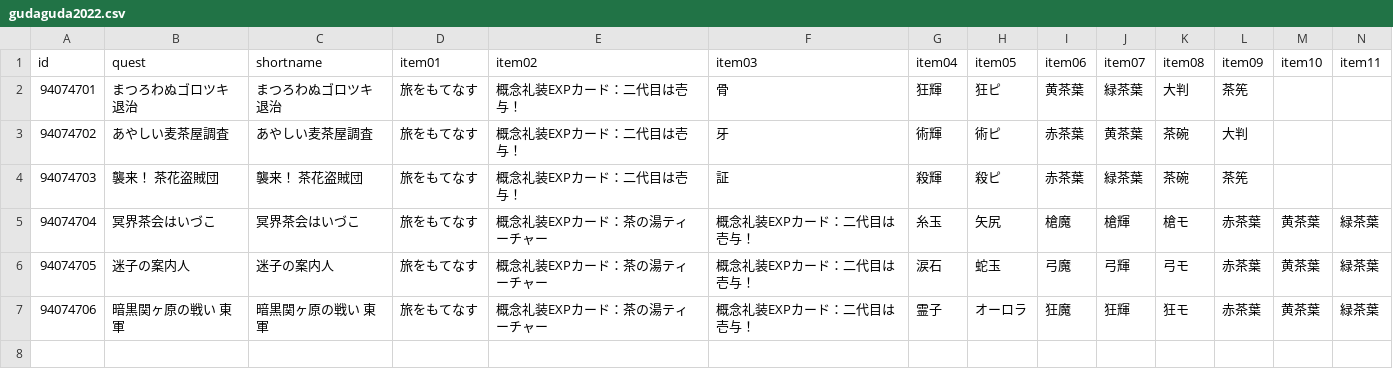
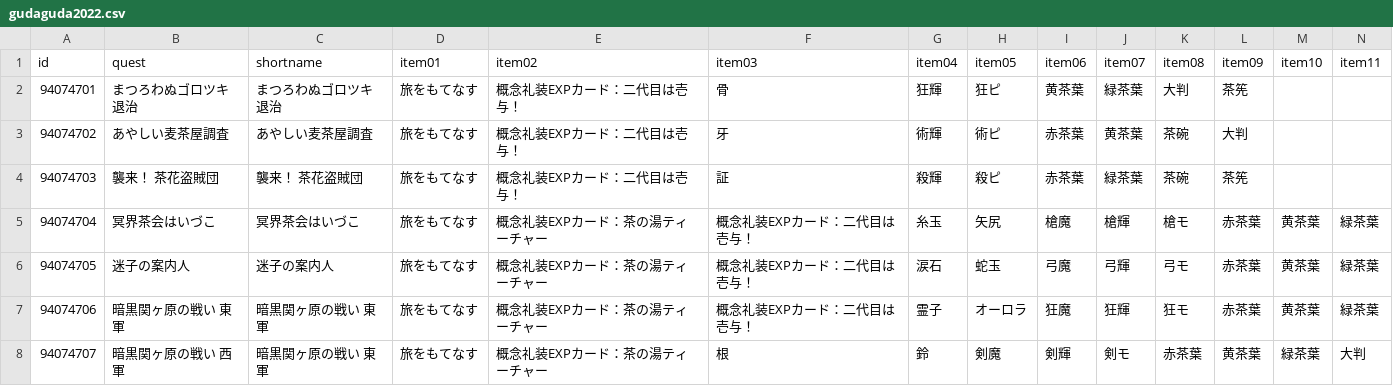
Before and after one commit to fgosc/fgoscdata, a CSV file: data/csv/gudaguda2022.csv, drawn as a sheet; only a part is shown; rows hold the shown columns only; the diff names each change by its address in the sheet, - before the commit and + after, or states it on an @@ line.

Commit message:
gudaguda 2022 day 5

```diff
--- a/data/csv/gudaguda2022.csv
+++ b/data/csv/gudaguda2022.csv
+row 8: 94074707 | 暗黒関ヶ原の戦い 西軍 | 暗黒関ヶ原の戦い 東軍 | 旅をもてなす | 概念礼装EXPカード：茶の湯ティーチャー | 根 | 鈴 | 剣魔 | 剣輝 | 剣モ | 赤茶葉 | 黄茶葉 | 緑茶葉 | 大判
```
Also changed, not shown: 1 other file.
